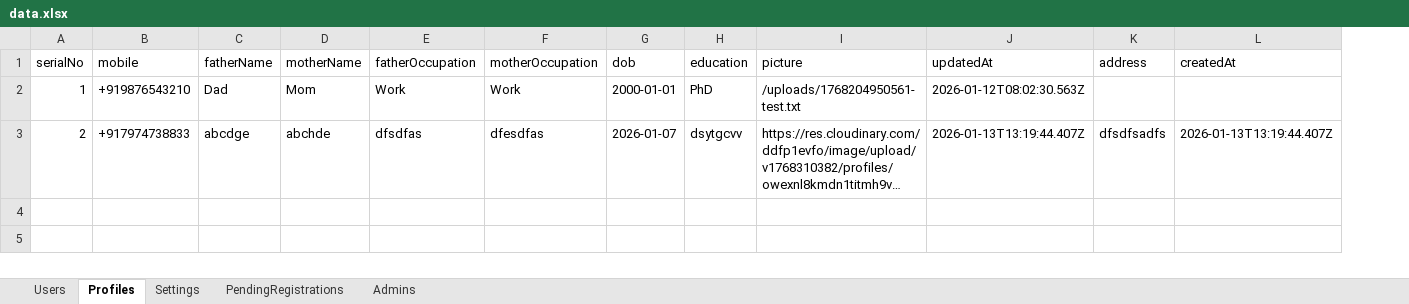
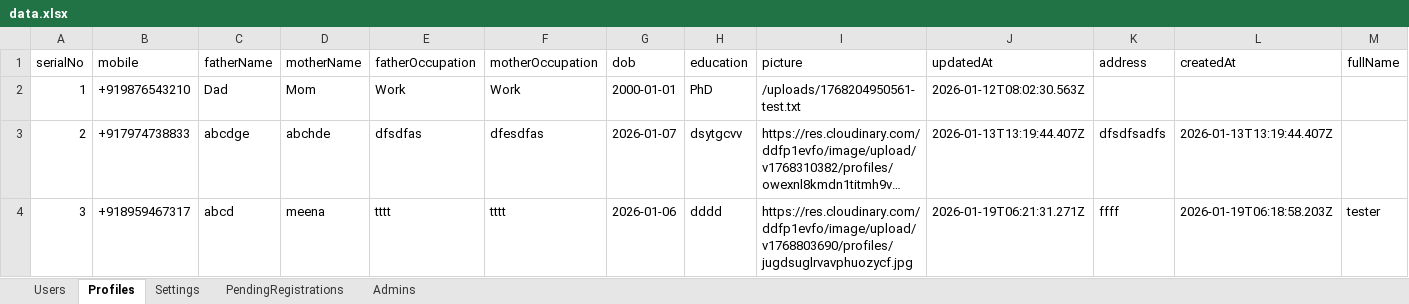
Before and after one commit to saketThoughtwin/profile-operations, an Excel workbook: data.xlsx, sheet Profiles, drawn as a sheet; long unchanged cells end in …; values as stored, in another font and other column widths than the file's, no borders; the diff names each change by its address in the sheet, - before the commit and + after, or states it on an @@ line.

Commit message:
image preview and admin panel bug fix

```diff
--- a/data.xlsx (sheet Profiles)
+++ b/data.xlsx (sheet Profiles)
+column M (fullName), empty
+row 4: 3 | +918959467317 | abcd | meena | tttt | tttt | 2026-01-06 | dddd | https://res.cloudinary.com/ddfp1evfo/image/upload/v1768803690/profiles/jugdsuglrvavphuozycf.jpg | 2026-01-19T06:21:31.271Z | ffff | 2026-01-19T06:18:58.203Z | tester
```
Also changed, not shown: sheet Settings, sheet Users, 4 other files.
